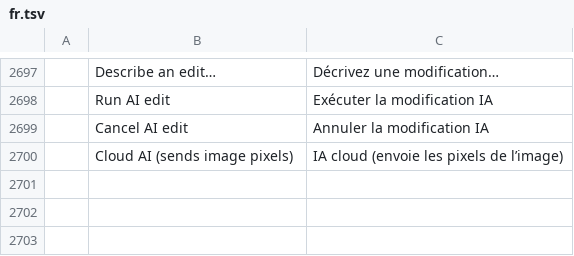
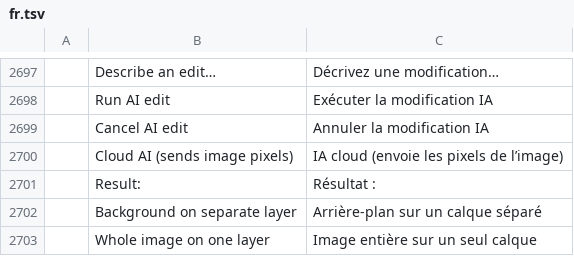
Before and after one commit to Neiroplatform/photocraft, a TSV file: crates/ui-egui/src/i18n/fr.tsv, drawn as a sheet; only a part is shown, gaps mark what is left out; the diff names each change by its address in the sheet, - before the commit and + after, or states it on an @@ line.

```diff
--- a/crates/ui-egui/src/i18n/fr.tsv
+++ b/crates/ui-egui/src/i18n/fr.tsv
+row 2701:  | Result: | Résultat :
+row 2702:  | Background on separate layer | Arrière-plan sur un calque séparé
+row 2703:  | Whole image on one layer | Image entière sur un seul calque
```
Also changed, not shown: crates/ui-egui/src/i18n/el.tsv, crates/ui-egui/src/i18n/id.tsv, 19 other files.
